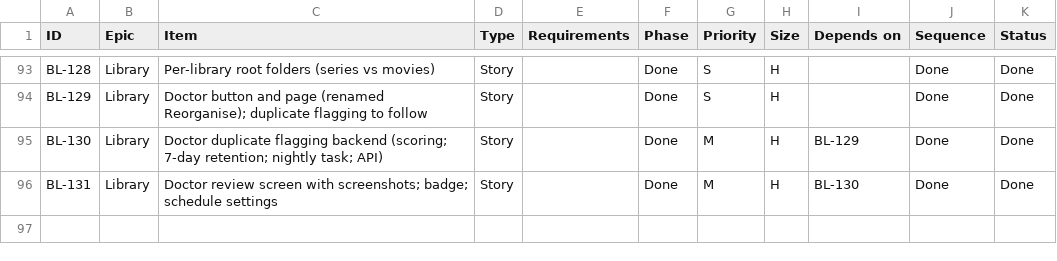
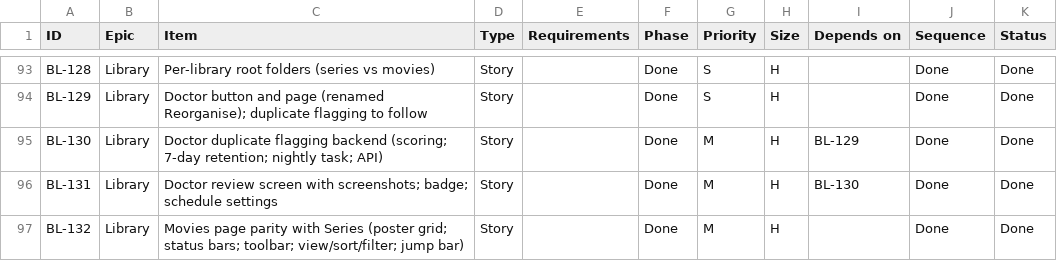
Before and after one commit to flintstrike-nz/Cinnabarr, a CSV file: docs/product/04-product-backlog.csv, drawn as a sheet; only a part is shown, gaps mark what is left out.

```diff
--- a/docs/product/04-product-backlog.csv
+++ b/docs/product/04-product-backlog.csv
@@ -96 +96,2 @@ BL-130,Library,Doctor duplicate flagging backend (scoring; 7-day retention; nigh
 BL-131,Library,Doctor review screen with screenshots; badge; schedule settings,Story,,Done,M,H,BL-130,Done,Done
+BL-132,Library,Movies page parity with Series (poster grid; status bars; toolbar; view/sort/filter; jump bar),Story,,Done,M,H,,Done,Done
```
Also changed, not shown: 5 other files.
